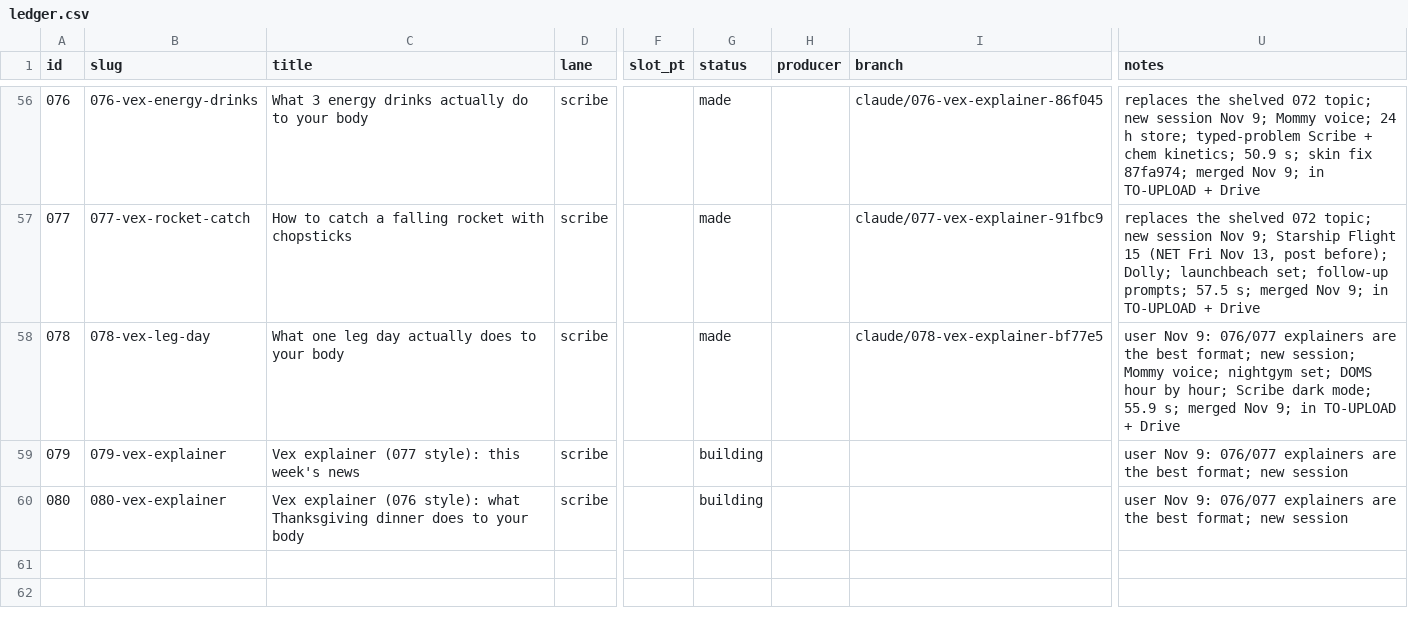
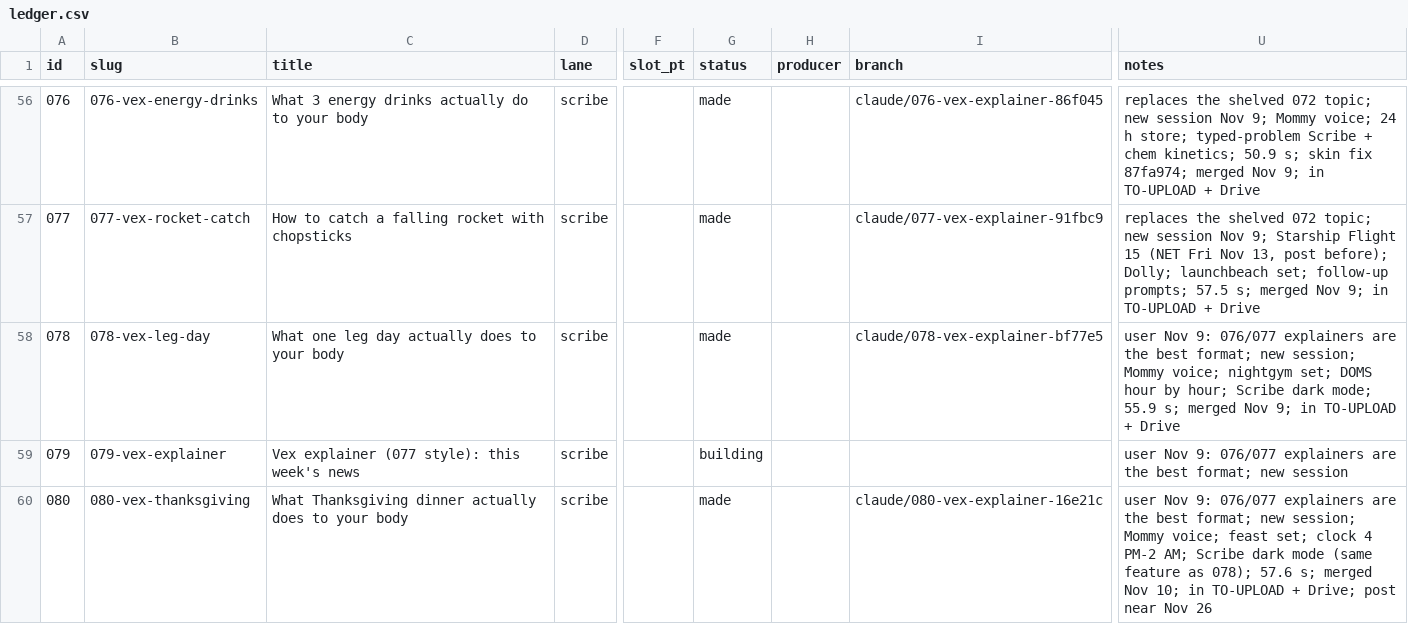
Before and after one commit to dylann4500/EDStudio, a CSV file: ops/ledger.csv, drawn as a sheet; only a part is shown, gaps mark what is left out; the diff names each change by its address in the sheet, - before the commit and + after, or states it on an @@ line.

```diff
--- a/ops/ledger.csv
+++ b/ops/ledger.csv
-B60 (slug): 080-vex-explainer
+B60 (slug): 080-vex-thanksgiving
-C60 (title): Vex explainer (076 style): what Thanksgiving dinner does to…
+C60 (title): What Thanksgiving dinner actually does to…
-G60 (status): building
+G60 (status): made
-I60 (branch): (empty)
+I60 (branch): claude/080-vex-explainer-16e21c
-U60 (notes): …format; new session
+U60 (notes): …format; new session; Mommy voice; feast set; clock 4 PM-2 AM; Scribe dark mode (same feature as 078); 57.6 s; merged Nov 10; in TO-UPLOAD + Drive; post near Nov 26
```
